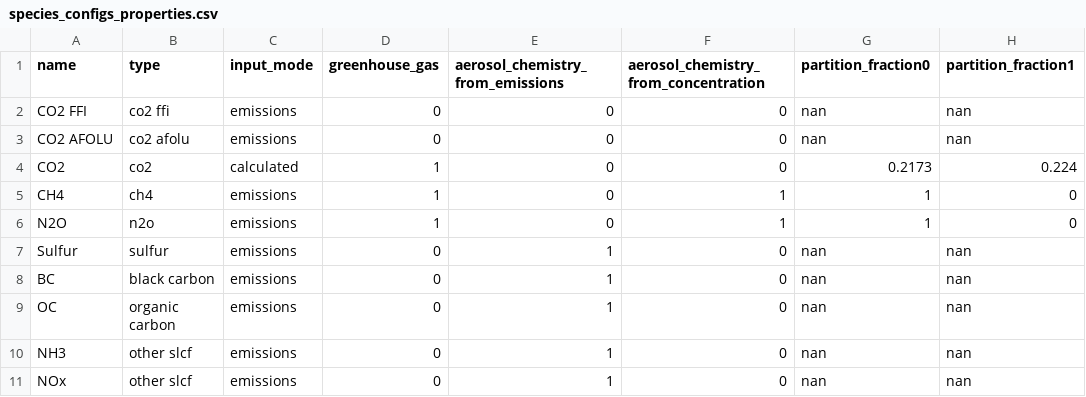
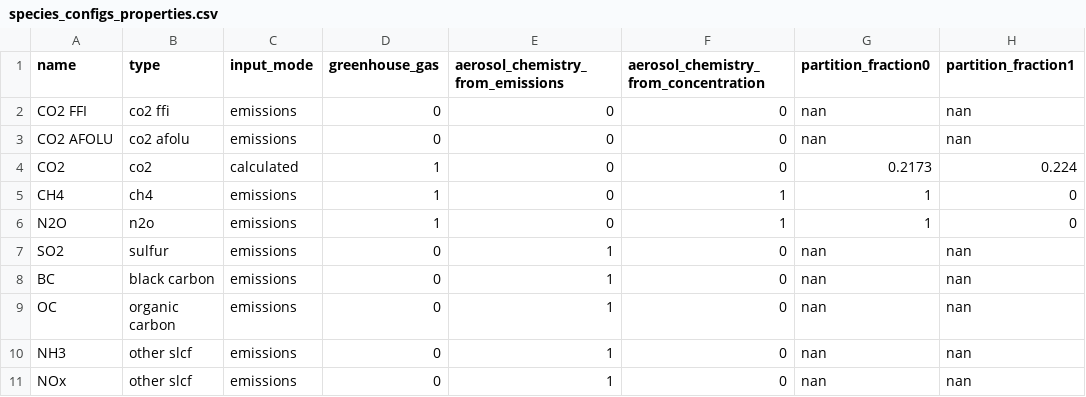
Before and after one commit to shahineb/FaIR.jl, a CSV file: src/defaults/species_configs_properties.csv, drawn as a sheet; only a part is shown; the diff names each change by its address in the sheet, - before the commit and + after, or states it on an @@ line.

```diff
--- a/src/defaults/species_configs_properties.csv
+++ b/src/defaults/species_configs_properties.csv
-A7 (name): Sulfur
+A7 (name): SO2
```
Also changed, not shown: 5 other files.
